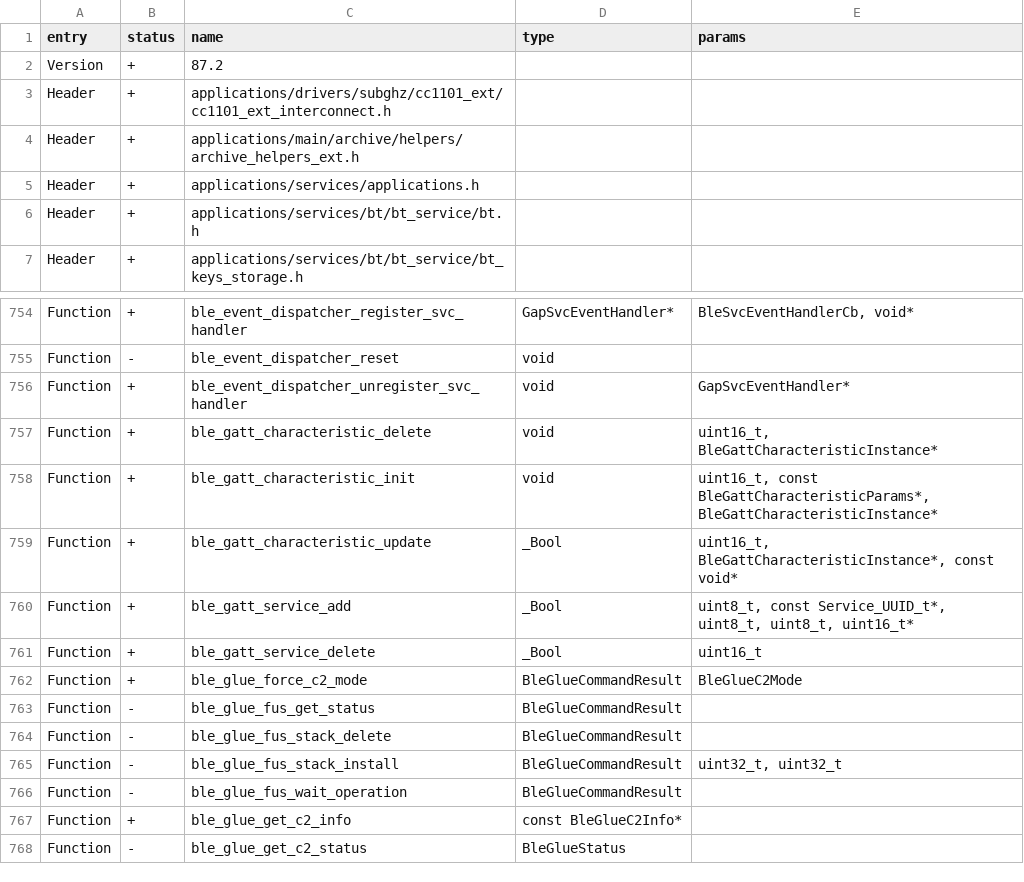
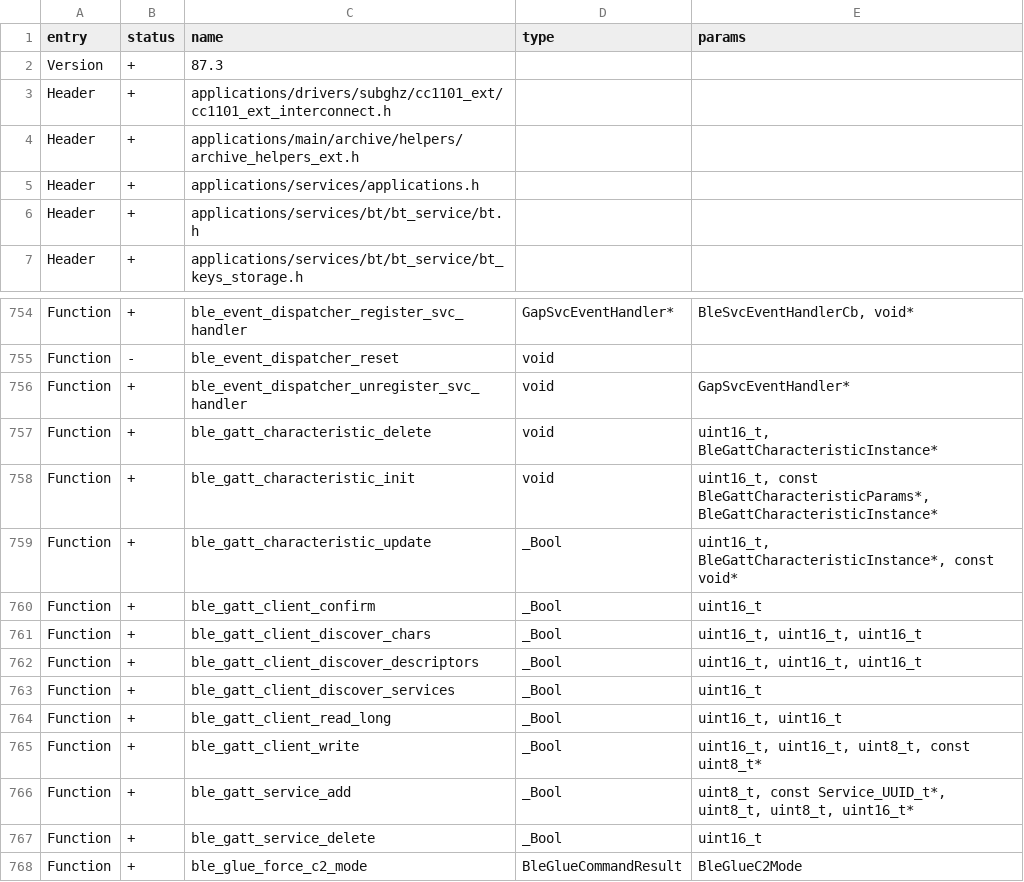
Before and after one commit to mht3/eddy-firmware, a CSV file: targets/f7/api_symbols.csv, drawn as a sheet; only a part is shown, gaps mark what is left out; the shorter side is filled out with more unchanged rows.

```diff
--- a/targets/f7/api_symbols.csv
+++ b/targets/f7/api_symbols.csv
@@ -1,3 +1,3 @@
 entry,status,name,type,params
-Version,+,87.2,,
+Version,+,87.3,,
 Header,+,applications/drivers/subghz/cc1101_ext/cc1101_ext_interconnect.h,,
@@ -759,2 +759,8 @@ Function,+,ble_gatt_characteristic_init,void,"uint16_t, const BleGattCharacteris
 Function,+,ble_gatt_characteristic_update,_Bool,"uint16_t, BleGattCharacteristicInstance*, const void*"
+Function,+,ble_gatt_client_confirm,_Bool,uint16_t
+Function,+,ble_gatt_client_discover_chars,_Bool,"uint16_t, uint16_t, uint16_t"
+Function,+,ble_gatt_client_discover_descriptors,_Bool,"uint16_t, uint16_t, uint16_t"
+Function,+,ble_gatt_client_discover_services,_Bool,uint16_t
+Function,+,ble_gatt_client_read_long,_Bool,"uint16_t, uint16_t"
+Function,+,ble_gatt_client_write,_Bool,"uint16_t, uint16_t, uint8_t, const uint8_t*"
 Function,+,ble_gatt_service_add,_Bool,"uint8_t, const Service_UUID_t*, uint8_t, uint8_t, uint16_t*"
```
Also changed, not shown: 37 other files.
